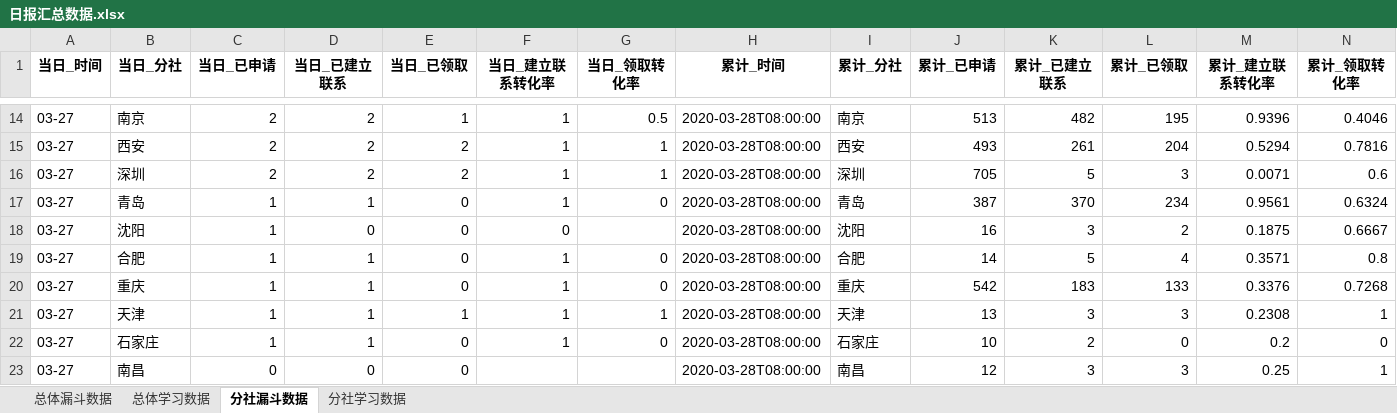
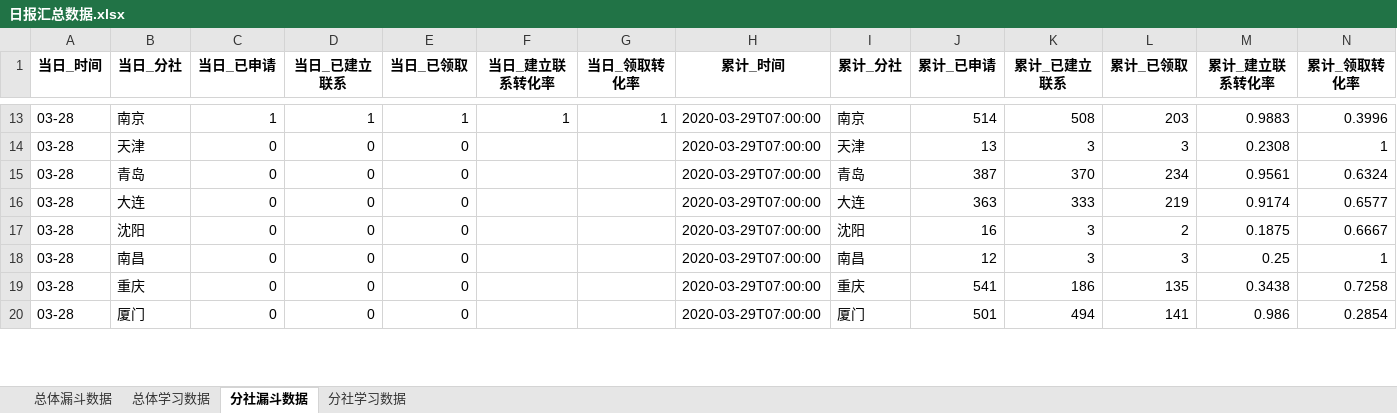
Before and after one commit to BestJoker/pandasDemo, an Excel workbook: data/日报汇总数据.xlsx, sheet 分社漏斗数据, drawn as a sheet; only a part is shown, gaps mark what is left out; values as stored, in another font and other column widths than the file's, no borders; removed rows and columns are numbered as before the commit, all else as after; the diff covers the shown part only; the diff names each change by its address in the sheet, - before the commit and + after, or states it on an @@ line.

```diff
--- a/data/日报汇总数据.xlsx (sheet 分社漏斗数据)
+++ b/data/日报汇总数据.xlsx (sheet 分社漏斗数据)
-A13 (当日_时间): 03-27
+A13 (当日_时间): 03-28
-C13 (当日_已申请): 2
+C13 (当日_已申请): 1
-D13 (当日_已建立联系): 2
+D13 (当日_已建立联系): 1
-G13 (当日_领取转化率): 0.5
+G13 (当日_领取转化率): 1
-H13 (累计_时间): 2020-03-28T08:00:00
+H13 (累计_时间): 2020-03-29T07:00:00
-J13 (累计_已申请): 513
+J13 (累计_已申请): 514
-K13 (累计_已建立联系): 482
+K13 (累计_已建立联系): 508
-L13 (累计_已领取): 195
+L13 (累计_已领取): 203
-M13 (累计_建立联系转化率): 0.9396
+M13 (累计_建立联系转化率): 0.9883
-N13 (累计_领取转化率): 0.4046
+N13 (累计_领取转化率): 0.3996
-row 15: 03-27 | 西安 | 2 | 2 | 2 | 1 | 1 | 2020-03-28T08:00:00 | 西安 | 493 | 261 | 204 | 0.5294 | 0.7816
-row 16: 03-27 | 深圳 | 2 | 2 | 2 | 1 | 1 | 2020-03-28T08:00:00 | 深圳 | 705 | 5 | 3 | 0.0071 | 0.6
+row 14: 03-28 | 天津 | 0 | 0 | 0 |  |  | 2020-03-29T07:00:00 | 天津 | 13 | 3 | 3 | 0.2308 | 1
-A15 (当日_时间): 03-27
+A15 (当日_时间): 03-28
-C15 (当日_已申请): 1
+C15 (当日_已申请): 0
-D15 (当日_已建立联系): 1
+D15 (当日_已建立联系): 0
-F15 (当日_建立联系转化率): 1
+F15 (当日_建立联系转化率): (empty)
-G15 (当日_领取转化率): 0
+G15 (当日_领取转化率): (empty)
-H15 (累计_时间): 2020-03-28T08:00:00
+H15 (累计_时间): 2020-03-29T07:00:00
+row 16: 03-28 | 大连 | 0 | 0 | 0 |  |  | 2020-03-29T07:00:00 | 大连 | 363 | 333 | 219 | 0.9174 | 0.6577
-A17 (当日_时间): 03-27
+A17 (当日_时间): 03-28
-C17 (当日_已申请): 1
+C17 (当日_已申请): 0
-F17 (当日_建立联系转化率): 0
+F17 (当日_建立联系转化率): (empty)
-H17 (累计_时间): 2020-03-28T08:00:00
+H17 (累计_时间): 2020-03-29T07:00:00
-row 19: 03-27 | 合肥 | 1 | 1 | 0 | 1 | 0 | 2020-03-28T08:00:00 | 合肥 | 14 | 5 | 4 | 0.3571 | 0.8
-row 20: 03-27 | 重庆 | 1 | 1 | 0 | 1 | 0 | 2020-03-28T08:00:00 | 重庆 | 542 | 183 | 133 | 0.3376 | 0.7268
-row 21: 03-27 | 天津 | 1 | 1 | 1 | 1 | 1 | 2020-03-28T08:00:00 | 天津 | 13 | 3 | 3 | 0.2308 | 1
-row 22: 03-27 | 石家庄 | 1 | 1 | 0 | 1 | 0 | 2020-03-28T08:00:00 | 石家庄 | 10 | 2 | 0 | 0.2 | 0
-A18 (当日_时间): 03-27
+A18 (当日_时间): 03-28
-H18 (累计_时间): 2020-03-28T08:00:00
+H18 (累计_时间): 2020-03-29T07:00:00
+row 19: 03-28 | 重庆 | 0 | 0 | 0 |  |  | 2020-03-29T07:00:00 | 重庆 | 541 | 186 | 135 | 0.3438 | 0.7258
+row 20: 03-28 | 厦门 | 0 | 0 | 0 |  |  | 2020-03-29T07:00:00 | 厦门 | 501 | 494 | 141 | 0.986 | 0.2854
```
Also changed, not shown: 8 added rows, 6 removed rows and 71 edited cells elsewhere in this sheet, sheet 分社学习数据, sheet 总体漏斗数据, sheet 总体学习数据, data/学习数据.xlsx, data/漏斗数据.xlsx, 3 other files.
